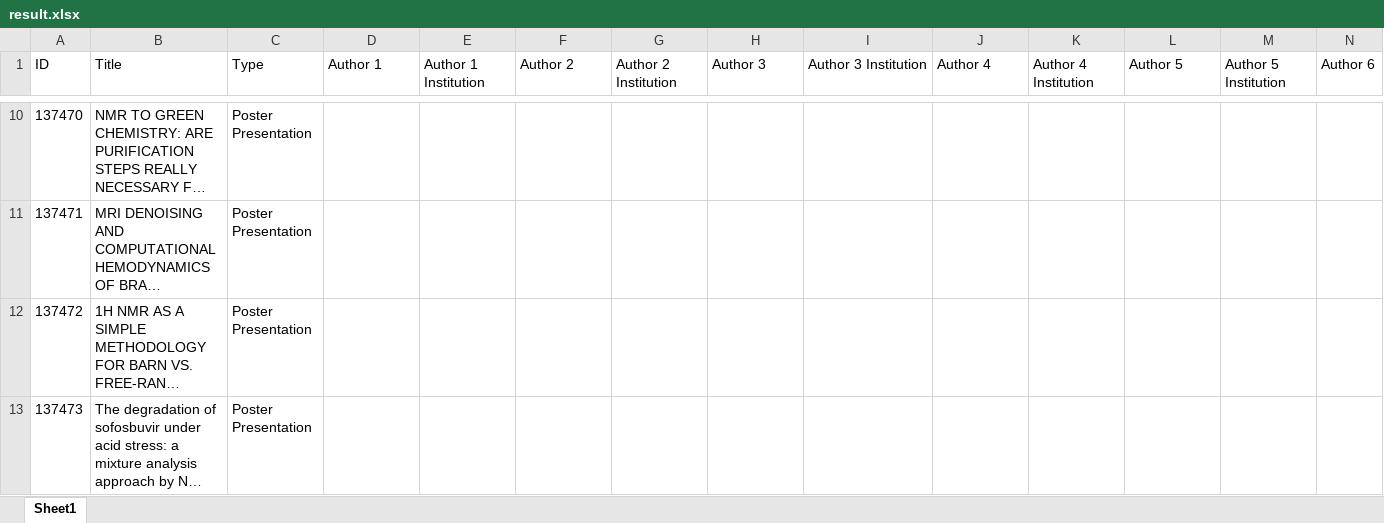
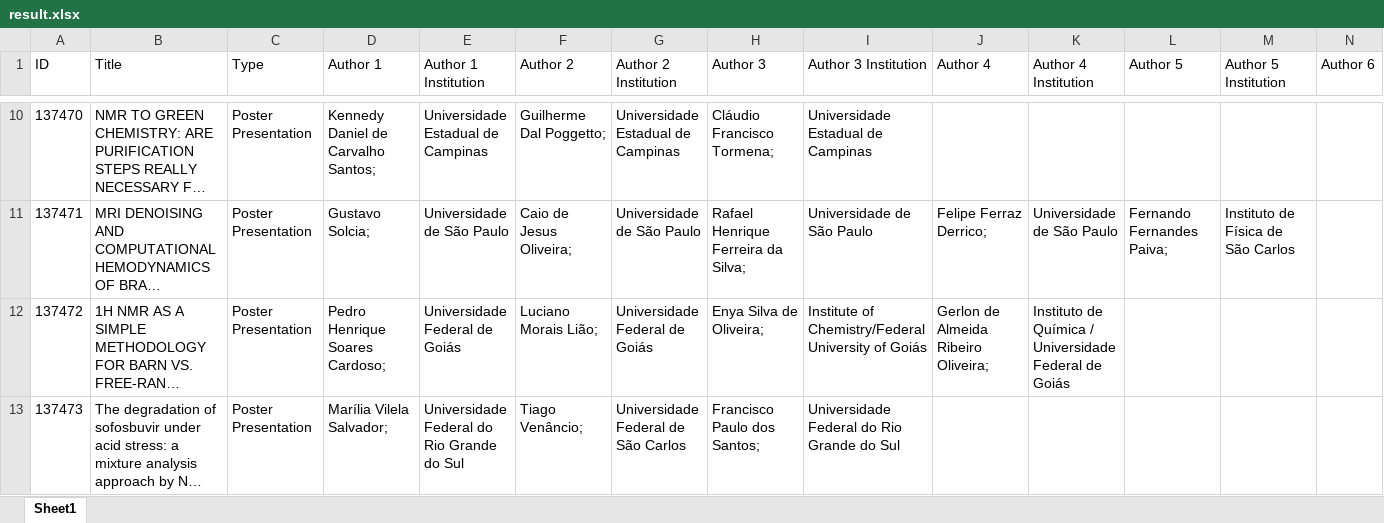
Before and after one commit to chuva-inc/exercicios-2024, an Excel workbook: php/result.xlsx, sheet Sheet1, drawn as a sheet; only a part is shown, gaps mark what is left out; long unchanged cells end in …; values as stored, in another font and other column widths than the file's, no borders; the diff covers the shown part only; the diff names each change by its address in the sheet, - before the commit and + after, or states it on an @@ line.

```diff
--- a/php/result.xlsx (sheet Sheet1)
+++ b/php/result.xlsx (sheet Sheet1)
-D10 (Author 1): (empty)
+D10 (Author 1): Kennedy Daniel de Carvalho Santos;
-E10 (Author 1 Institution): (empty)
+E10 (Author 1 Institution): Universidade Estadual de Campinas
-F10 (Author 2): (empty)
+F10 (Author 2): Guilherme Dal Poggetto;
-G10 (Author 2 Institution): (empty)
+G10 (Author 2 Institution): Universidade Estadual de Campinas
-H10 (Author 3): (empty)
+H10 (Author 3): Cláudio Francisco Tormena;
-I10 (Author 3 Institution): (empty)
+I10 (Author 3 Institution): Universidade Estadual de Campinas
-D11 (Author 1): (empty)
+D11 (Author 1): Gustavo Solcia;
-E11 (Author 1 Institution): (empty)
+E11 (Author 1 Institution): Universidade de São Paulo
-F11 (Author 2): (empty)
+F11 (Author 2): Caio de Jesus Oliveira;
-G11 (Author 2 Institution): (empty)
+G11 (Author 2 Institution): Universidade de São Paulo
-H11 (Author 3): (empty)
+H11 (Author 3): Rafael Henrique Ferreira da Silva;
-I11 (Author 3 Institution): (empty)
+I11 (Author 3 Institution): Universidade de São Paulo
-J11 (Author 4): (empty)
+J11 (Author 4): Felipe Ferraz Derrico;
-K11 (Author 4 Institution): (empty)
+K11 (Author 4 Institution): Universidade de São Paulo
-L11 (Author 5): (empty)
+L11 (Author 5): Fernando Fernandes Paiva;
-M11 (Author 5 Institution): (empty)
+M11 (Author 5 Institution): Instituto de Física de São Carlos
-D12 (Author 1): (empty)
+D12 (Author 1): Pedro Henrique Soares Cardoso;
-E12 (Author 1 Institution): (empty)
+E12 (Author 1 Institution): Universidade Federal de Goiás
-F12 (Author 2): (empty)
+F12 (Author 2): Luciano Morais Lião;
-G12 (Author 2 Institution): (empty)
+G12 (Author 2 Institution): Universidade Federal de Goiás
-H12 (Author 3): (empty)
+H12 (Author 3): Enya Silva de Oliveira;
-I12 (Author 3 Institution): (empty)
+I12 (Author 3 Institution): Institute of Chemistry/Federal University of Goiás
-J12 (Author 4): (empty)
+J12 (Author 4): Gerlon de Almeida Ribeiro Oliveira;
-K12 (Author 4 Institution): (empty)
+K12 (Author 4 Institution): Instituto de Química / Universidade Federal de Goiás
-D13 (Author 1): (empty)
+D13 (Author 1): Marília Vilela Salvador;
-E13 (Author 1 Institution): (empty)
+E13 (Author 1 Institution): Universidade Federal do Rio Grande do Sul
-F13 (Author 2): (empty)
+F13 (Author 2): Tiago Venâncio;
-G13 (Author 2 Institution): (empty)
+G13 (Author 2 Institution): Universidade Federal de São Carlos
-H13 (Author 3): (empty)
+H13 (Author 3): Francisco Paulo dos Santos;
-I13 (Author 3 Institution): (empty)
+I13 (Author 3 Institution): Universidade Federal do Rio Grande do Sul
```
Also changed, not shown: 363 edited cells elsewhere in this sheet, 4 other files.
